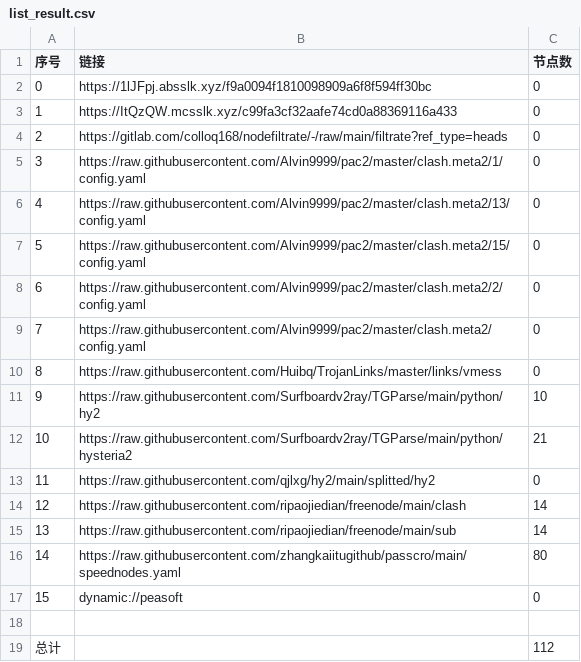
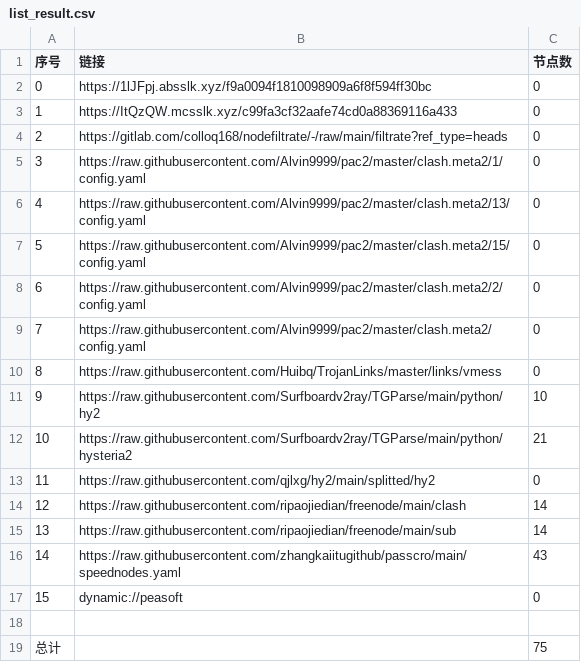
Before and after one commit to tonygyf/AutoMergePublicNodes, a CSV file: list_result.csv, drawn as a sheet.

```diff
--- a/list_result.csv
+++ b/list_result.csv
@@ -15,5 +15,5 @@
 13,https://raw.githubusercontent.com/ripaojiedian/freenode/main/sub,14
-14,https://raw.githubusercontent.com/zhangkaiitugithub/passcro/main/speednodes.yaml,80
+14,https://raw.githubusercontent.com/zhangkaiitugithub/passcro/main/speednodes.yaml,43
 15,dynamic://peasoft,0
 
-总计,,112
+总计,,75
```
Also changed, not shown: 22 other files.
